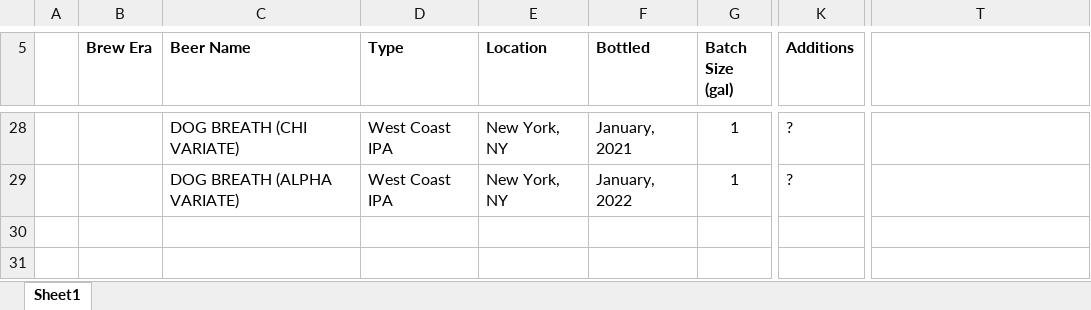
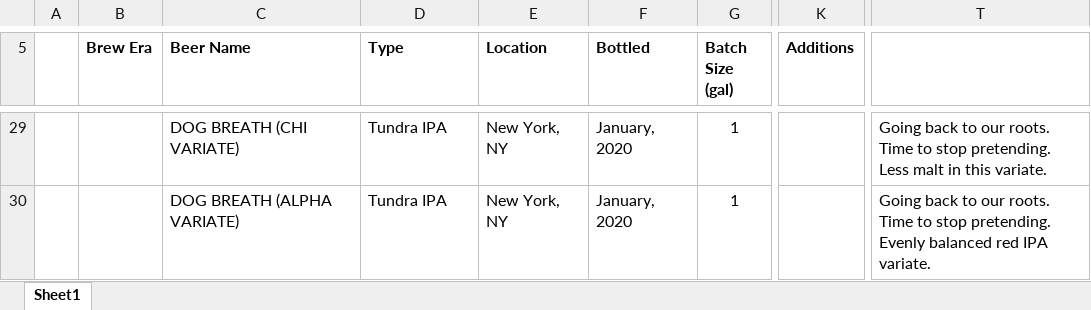
Before and after one commit to chumbalayaa/Defen-site, an Excel workbook: BeerList.xlsx, sheet Sheet1, drawn as a sheet; only a part is shown, gaps mark what is left out; values as stored, in another font and other column widths than the file's, no borders; addresses are those after the commit; the diff covers the shown part only; the diff names each change by its address in the sheet, - before the commit and + after, or states it on an @@ line.

```diff
--- a/BeerList.xlsx (sheet Sheet1)
+++ b/BeerList.xlsx (sheet Sheet1)
-D29:D30 (Type): West Coast IPA
+D29:D30 (Type): Tundra IPA
-F29 (Bottled): January, 2021
+F29 (Bottled): January, 2020
-K29:K30 (Additions): ?
+K29:K30 (Additions): (empty)
-T29: (empty)
+T29: Going back to our roots. Time to stop pretending. Less malt in this variate.
-F30 (Bottled): January, 2022
+F30 (Bottled): January, 2020
-T30: (empty)
+T30: Going back to our roots. Time to stop pretending. Evenly balanced red IPA variate.
```
Also changed, not shown: 3 added rows, 2 removed rows and 28 edited cells elsewhere in this sheet.
